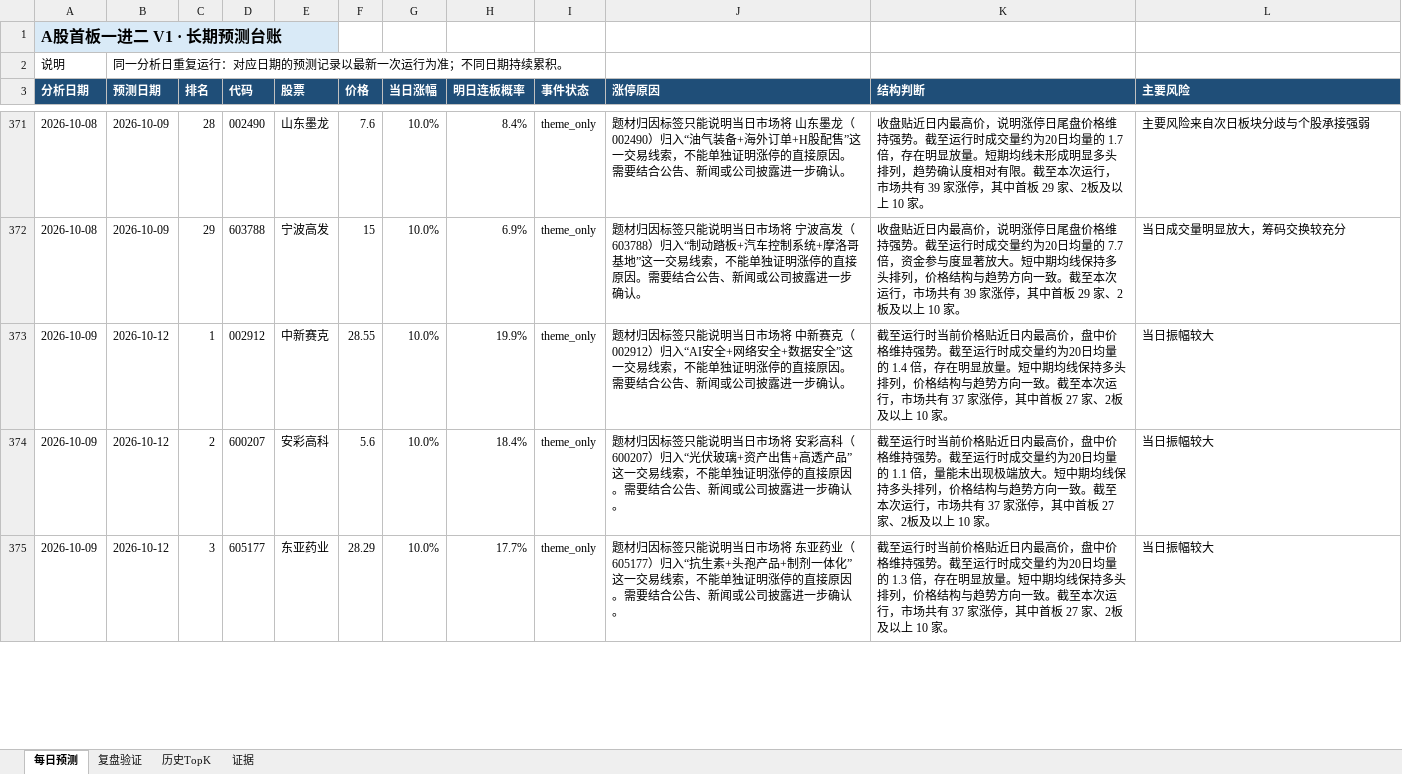
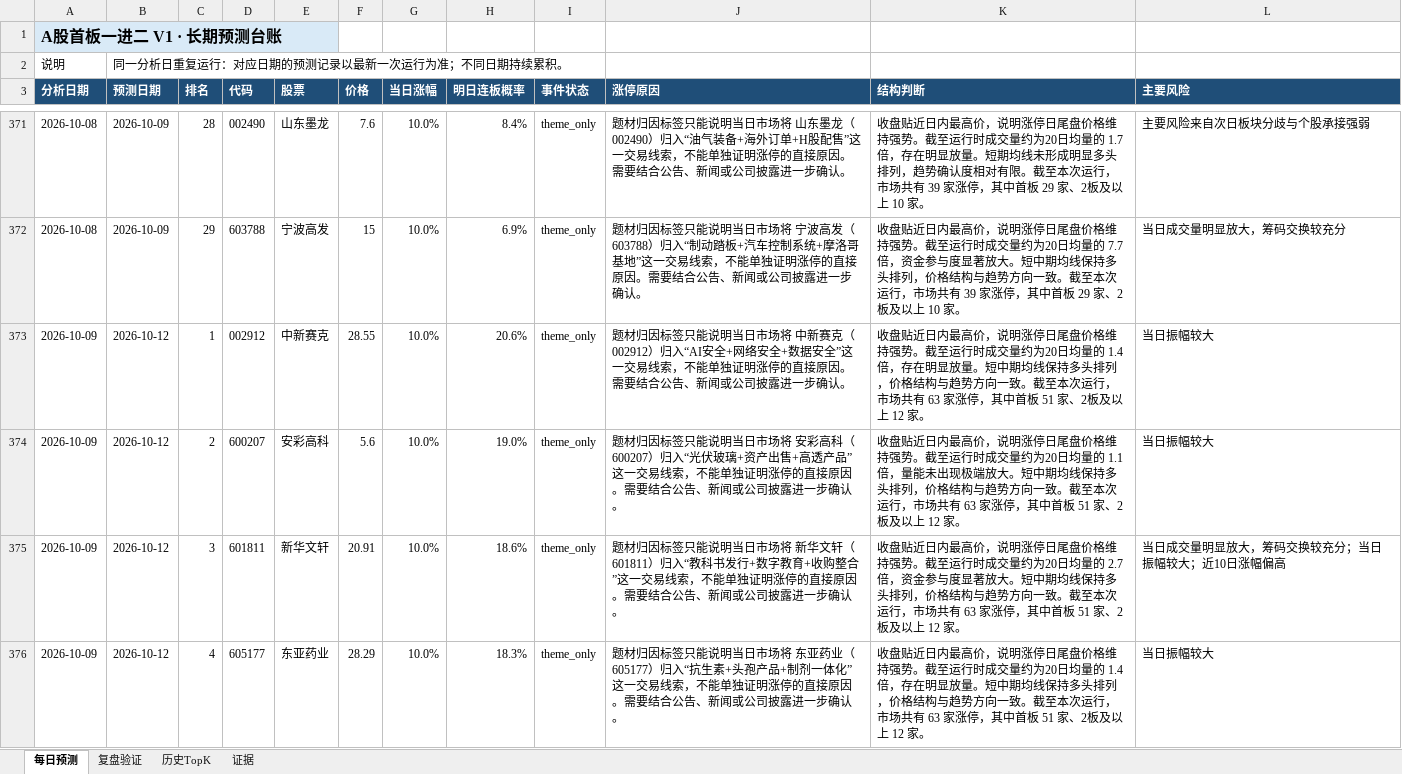
Before and after one commit to ethanjiang1008-lgtm/a-share-one-to-two-picker, an Excel workbook: docs/downloads/latest.xlsx, sheet 每日预测, drawn as a sheet; only a part is shown, gaps mark what is left out; values as stored, in another font and other column widths than the file's, no borders; addresses are those after the commit; the diff covers the shown part only; the diff names each change by its address in the sheet, - before the commit and + after, or states it on an @@ line.

```diff
--- a/docs/downloads/latest.xlsx (sheet 每日预测)
+++ b/docs/downloads/latest.xlsx (sheet 每日预测)
-H373 (明日连板概率): 19.9%
+H373 (明日连板概率): 20.6%
-K373 (结构判断): 截至运行时当前价格贴近日内最高价，盘中价格维持强势。截至运行时成交量约为20日均量的 1.4 倍，存在明显放量。短中期均线保持多头排列，价格结构与趋势方向一致。截至本次运行，市场共有 37 家涨停，其中首板 27 家、2板及以上 10 家。
+K373 (结构判断): 收盘贴近日内最高价，说明涨停日尾盘价格维持强势。截至运行时成交量约为20日均量的 1.4 倍，存在明显放量。短中期均线保持多头排列，价格结构与趋势方向一致。截至本次运行，市场共有 63 家涨停，其中首板 51 家、2板及以上 12 家。
-H374 (明日连板概率): 18.4%
+H374 (明日连板概率): 19.0%
-K374 (结构判断): 截至运行时当前价格贴近日内最高价，盘中价格维持强势。截至运行时成交量约为20日均量的 1.1 倍，量能未出现极端放大。短中期均线保持多头排列，价格结构与趋势方向一致。截至本次运行，市场共有 37 家涨停，其中首板 27 家、2板及以上 10 家。
+K374 (结构判断): 收盘贴近日内最高价，说明涨停日尾盘价格维持强势。截至运行时成交量约为20日均量的 1.1 倍，量能未出现极端放大。短中期均线保持多头排列，价格结构与趋势方向一致。截至本次运行，市场共有 63 家涨停，其中首板 51 家、2板及以上 12 家。
+row 375: 2026-10-09 | 2026-10-12 | 3 | 601811 | 新华文轩 | 20.91 | 10.0% | 18.6% | theme_only | 题材归因标签只能说明当日市场将 新华文轩（601811）归入“教科书发行+数字教育+收购整合”这一交易线索，不能单独证明涨停的直接原因。需要结合公告、新闻或公司披露进一步确认。 | 收盘贴近日内最高价，说明涨停日尾盘价格维持强势。截至运行时成交量约为20日均量的 2.7 倍，资金参与度显著放大。短中期均线保持多头排列，价格结构与趋势方向一致。截至本次运行，市场共有 63 家涨停，其中首板 51 家、2板及以上 12 家。 | 当日成交量明显放大，筹码交换较充分；当日振幅较大；近10日涨幅偏高
-C376 (排名): 3
+C376 (排名): 4
-H376 (明日连板概率): 17.7%
+H376 (明日连板概率): 18.3%
-K376 (结构判断): 截至运行时当前价格贴近日内最高价，盘中价格维持强势。截至运行时成交量约为20日均量的 1.3 倍，存在明显放量。短中期均线保持多头排列，价格结构与趋势方向一致。截至本次运行，市场共有 37 家涨停，其中首板 27 家、2板及以上 10 家。
+K376 (结构判断): 收盘贴近日内最高价，说明涨停日尾盘价格维持强势。截至运行时成交量约为20日均量的 1.4 倍，存在明显放量。短中期均线保持多头排列，价格结构与趋势方向一致。截至本次运行，市场共有 63 家涨停，其中首板 51 家、2板及以上 12 家。
```
Also changed, not shown: 24 added rows, 1 removed row and 81 edited cells elsewhere in this sheet, sheet 复盘验证, sheet 历史TopK, reports/excel/a_share_one_to_two_review.xlsx, 6 other files.
